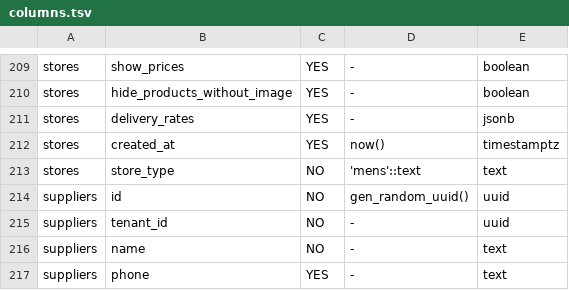
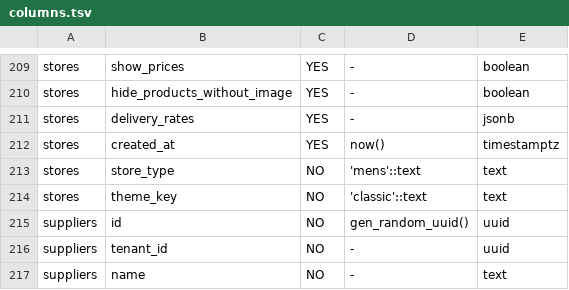
Before and after one commit to Diwanpro/vetrina-app, a TSV file: supabase/schema/columns.tsv, drawn as a sheet; only a part is shown, gaps mark what is left out; the shorter side is filled out with more unchanged rows.

Commit message:
v3.1: branch specialties, theme engine, per-branch PWA and scoped Web Push
Co-authored-by: arena-agent <297053741+arena-agent@users.noreply.github.com>

```diff
--- a/supabase/schema/columns.tsv
+++ b/supabase/schema/columns.tsv
@@ -213,2 +213,3 @@ stores	created_at	YES	now()	timestamptz
 stores	store_type	NO	'mens'::text	text
+stores	theme_key	NO	'classic'::text	text
 suppliers	id	NO	gen_random_uuid()	uuid	
```
Also changed, not shown: 50 other files.
